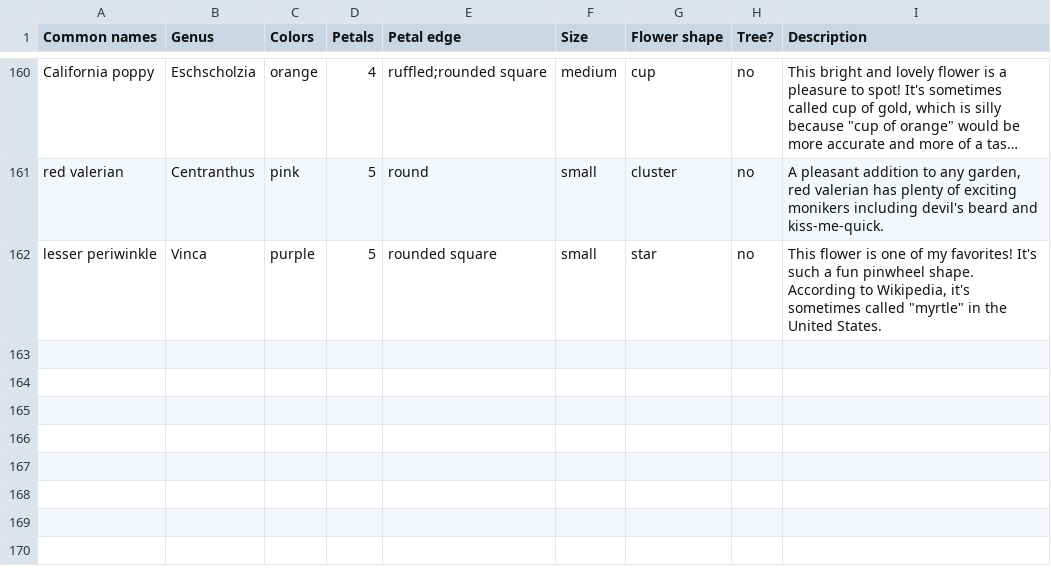
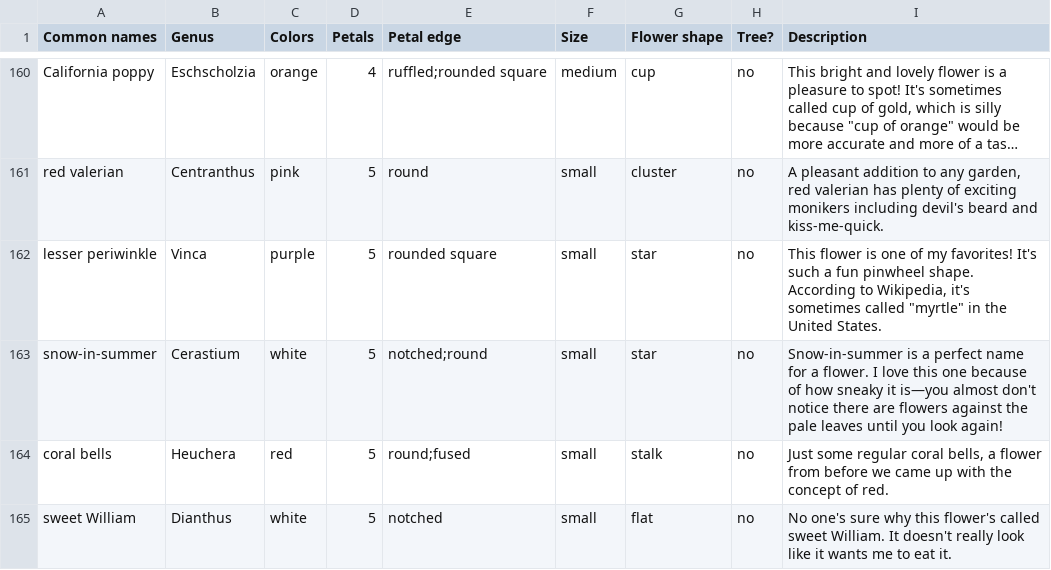
Before and after one commit to patriciadgao/dichotomouskey, a TSV file: scripts/flowers.tsv, drawn as a sheet; only a part is shown, gaps mark what is left out; long unchanged cells end in …; the diff names each change by its address in the sheet, - before the commit and + after, or states it on an @@ line.

Commit message:
a few new flowers

```diff
--- a/scripts/flowers.tsv
+++ b/scripts/flowers.tsv
+row 163: snow-in-summer | Cerastium | white | 5 | notched;round | small | star | no | Snow-in-summer is a perfect name for a flower. I love this one because of how sneaky it is—you almost don't notice there are flowers against the pale leaves until you look again!
+row 164: coral bells | Heuchera | red | 5 | round;fused | small | stalk | no | Just some regular coral bells, a flower from before we came up with the concept of red.
+row 165: sweet William | Dianthus | white | 5 | notched | small | flat | no | No one's sure why this flower's called sweet William. It doesn't really look like it wants me to eat it.
```
Also changed, not shown: 10 other files.
